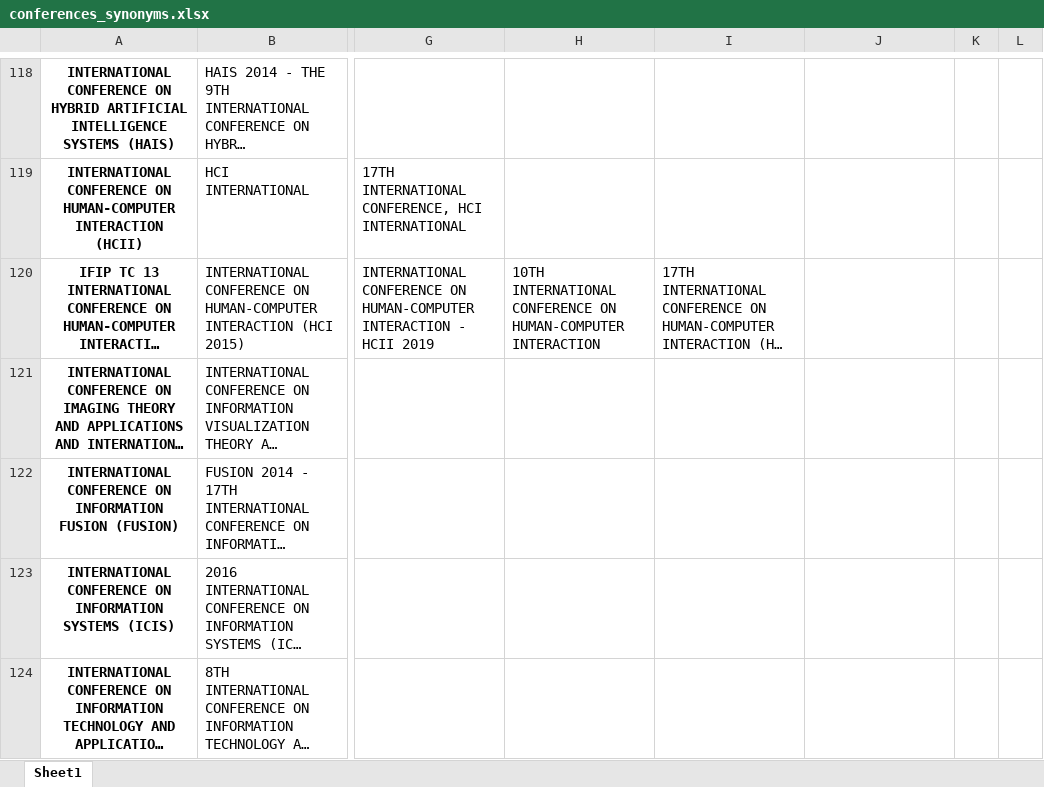
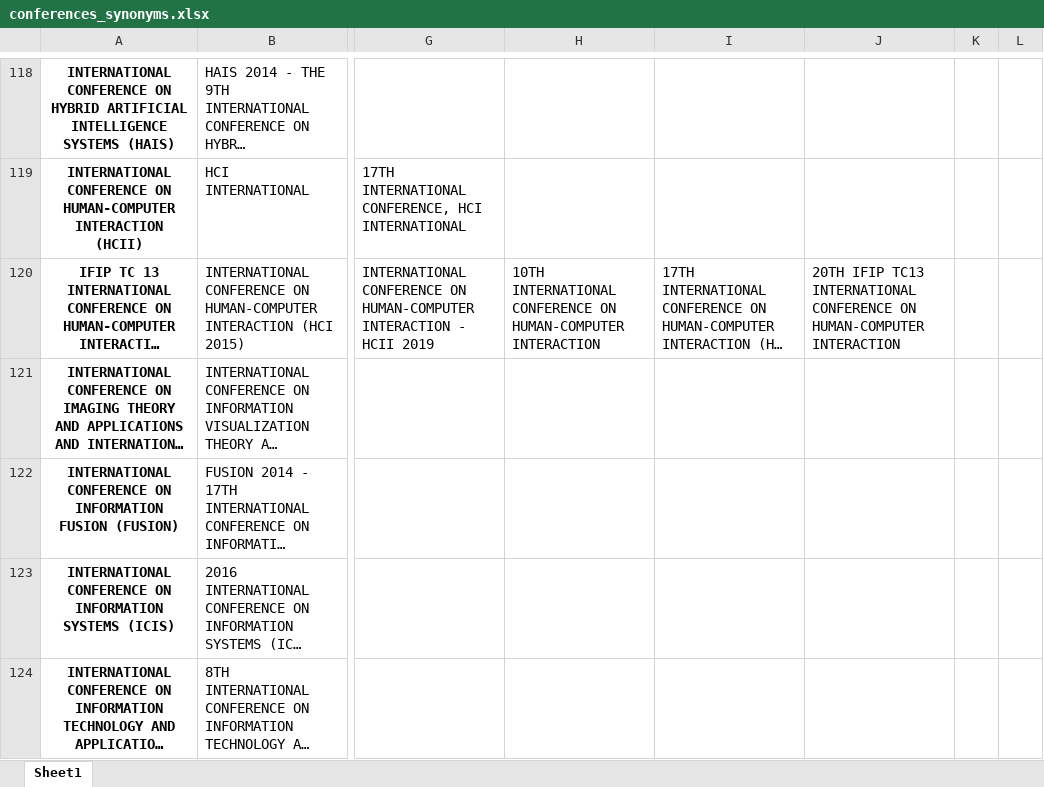
Before and after one commit to gems-uff/perfil, an Excel workbook: resources/synonyms/conferences_synonyms.xlsx, sheet Sheet1, drawn as a sheet; only a part is shown, gaps mark what is left out; long unchanged cells end in …; values as stored, in another font and other column widths than the file's, no borders; the diff names each change by its address in the sheet, - before the commit and + after, or states it on an @@ line.

Commit message:
Atualiza o arquivo de sinônimos de conferências

```diff
--- a/resources/synonyms/conferences_synonyms.xlsx (sheet Sheet1)
+++ b/resources/synonyms/conferences_synonyms.xlsx (sheet Sheet1)
-J120: (empty)
+J120: 20TH IFIP TC13 INTERNATIONAL CONFERENCE ON HUMAN-COMPUTER INTERACTION
```
